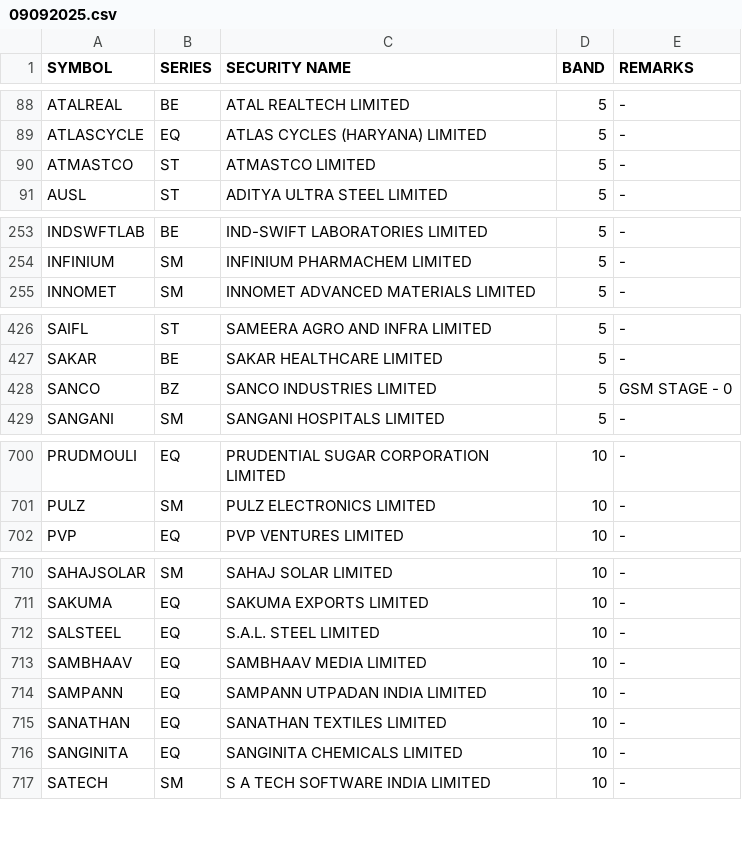
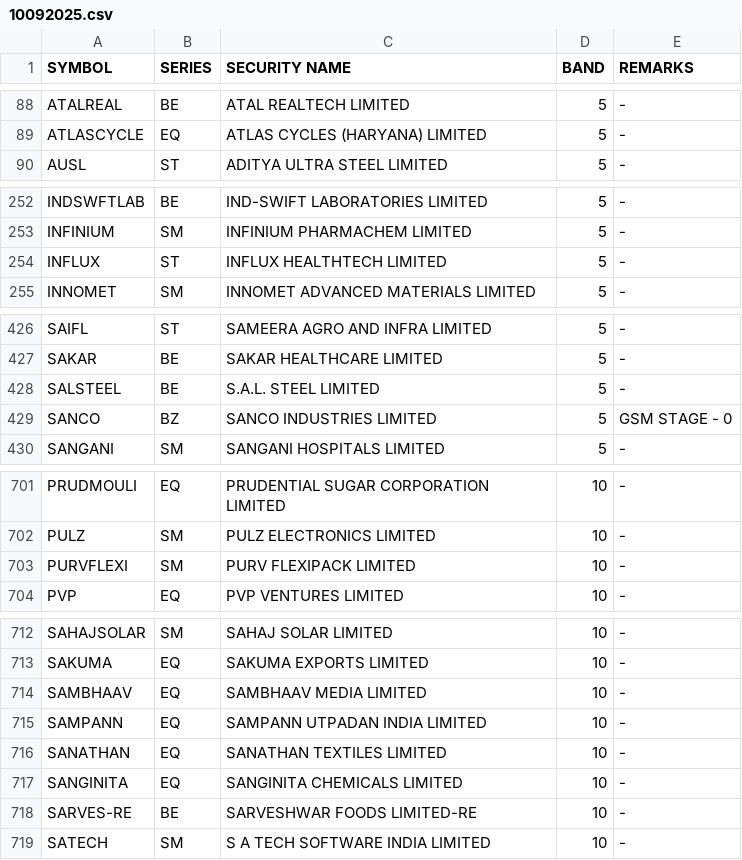
Before and after one commit to Anny26022/price_band, a CSV file: 10092025.csv (was 09092025.csv), drawn as a sheet; only a part is shown, gaps mark what is left out; the diff covers the shown part only.

```diff
--- a/09092025.csv
+++ b/10092025.csv
@@ -89,3 +89,2 @@ ATALREAL,BE,ATAL REALTECH LIMITED,5,-
 ATLASCYCLE,EQ,ATLAS CYCLES (HARYANA) LIMITED,5,-
-ATMASTCO,ST,ATMASTCO LIMITED,5,-
 AUSL,ST,ADITYA ULTRA STEEL LIMITED,5,-
@@ -254,2 +253,3 @@ INDSWFTLAB,BE,IND-SWIFT LABORATORIES LIMITED,5,-
 INFINIUM,SM,INFINIUM PHARMACHEM LIMITED,5,-
+INFLUX,ST,INFLUX HEALTHTECH LIMITED,5,-
 INNOMET,SM,INNOMET ADVANCED MATERIALS LIMITED,5,-
@@ -427,2 +427,3 @@ SAIFL,ST,SAMEERA AGRO AND INFRA LIMITED,5,-
 SAKAR,BE,SAKAR HEALTHCARE LIMITED,5,-
+SALSTEEL,BE,S.A.L. STEEL LIMITED,5,-
 SANCO,BZ,SANCO INDUSTRIES LIMITED,5,GSM STAGE - 0
@@ -701,2 +702,3 @@ PRUDMOULI,EQ,PRUDENTIAL SUGAR CORPORATION LIMITED,10,-
 PULZ,SM,PULZ ELECTRONICS LIMITED,10,-
+PURVFLEXI,SM,PURV FLEXIPACK LIMITED,10,-
 PVP,EQ,PVP VENTURES LIMITED,10,-
@@ -711,3 +713,2 @@ SAHAJSOLAR,SM,SAHAJ SOLAR LIMITED,10,-
 SAKUMA,EQ,SAKUMA EXPORTS LIMITED,10,-
-SALSTEEL,EQ,S.A.L. STEEL LIMITED,10,-
 SAMBHAAV,EQ,SAMBHAAV MEDIA LIMITED,10,-
@@ -716,2 +717,3 @@ SANATHAN,EQ,SANATHAN TEXTILES LIMITED,10,-
 SANGINITA,EQ,SANGINITA CHEMICALS LIMITED,10,-
+SARVES-RE,BE,SARVESHWAR FOODS LIMITED-RE,10,-
 SATECH,SM,S A TECH SOFTWARE INDIA LIMITED,10,-
```
Also changed, not shown: 1 added row and 3 removed rows elsewhere in this file.
